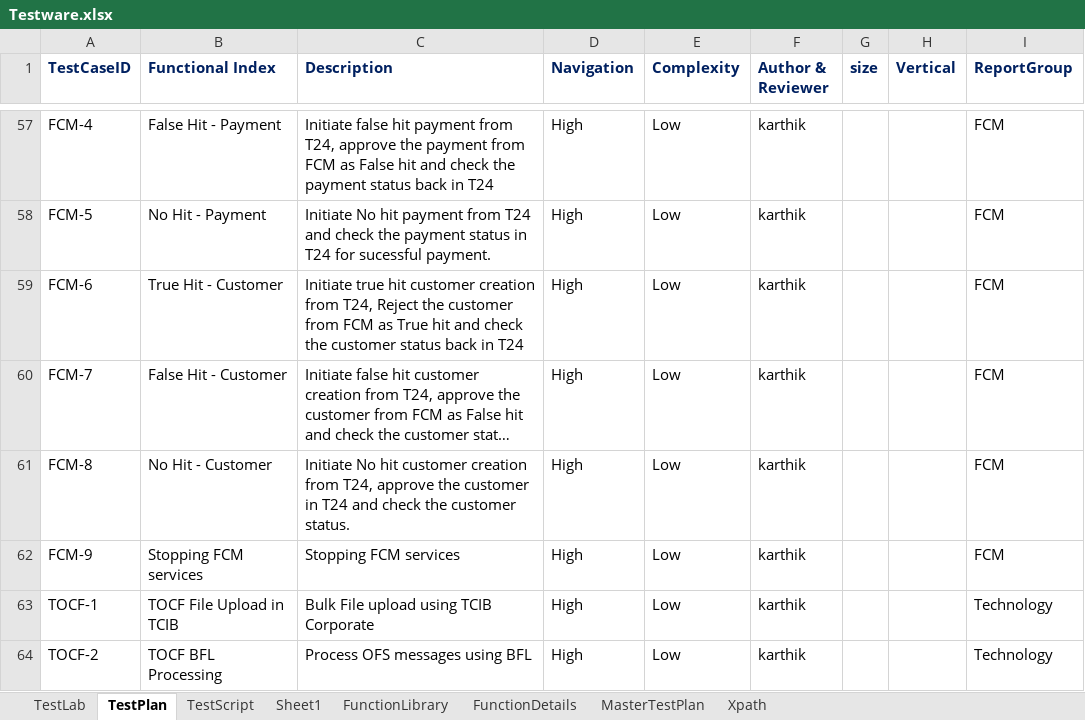
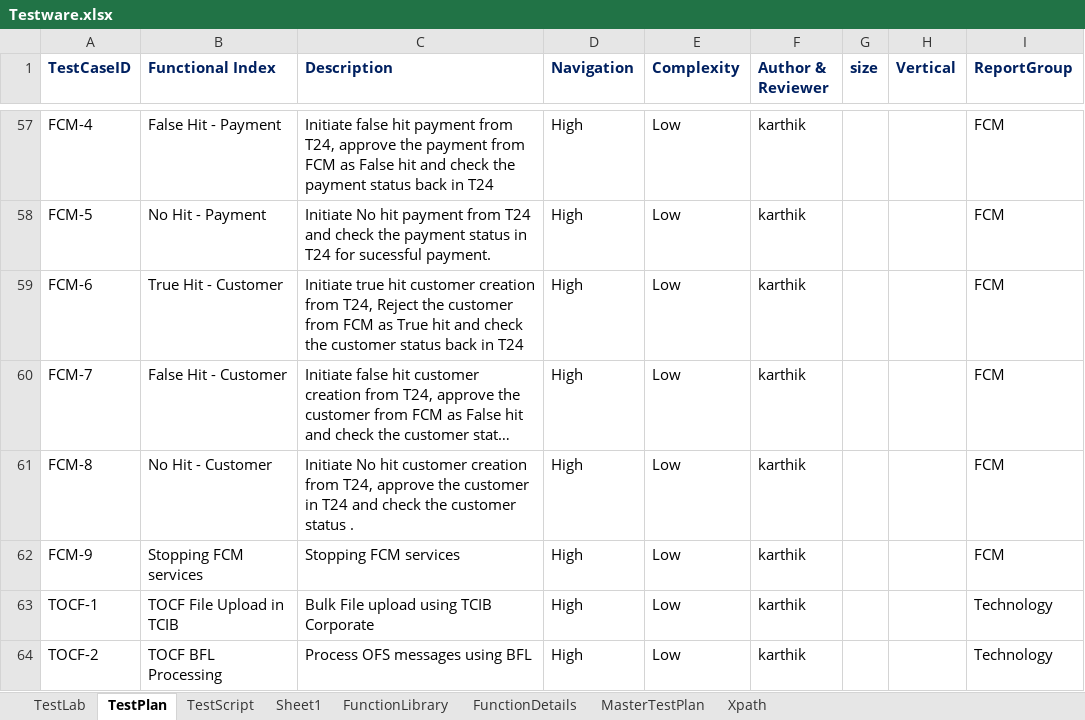
Before and after one commit to karthik16031/hello-world, an Excel workbook: backup/SanityTest/tSSAF/TestWare/Testware.xlsx, sheet TestPlan, drawn as a sheet; only a part is shown, gaps mark what is left out; long unchanged cells end in …; values as stored, in another font and other column widths than the file's, no borders; conditional formats and table styles not drawn; the diff names each change by its address in the sheet, - before the commit and + after, or states it on an @@ line.

Commit message:
Testware changes

```diff
--- a/backup/SanityTest/tSSAF/TestWare/Testware.xlsx (sheet TestPlan)
+++ b/backup/SanityTest/tSSAF/TestWare/Testware.xlsx (sheet TestPlan)
-C61 (Description): …the customer status.
+C61 (Description): …the customer status .
```
